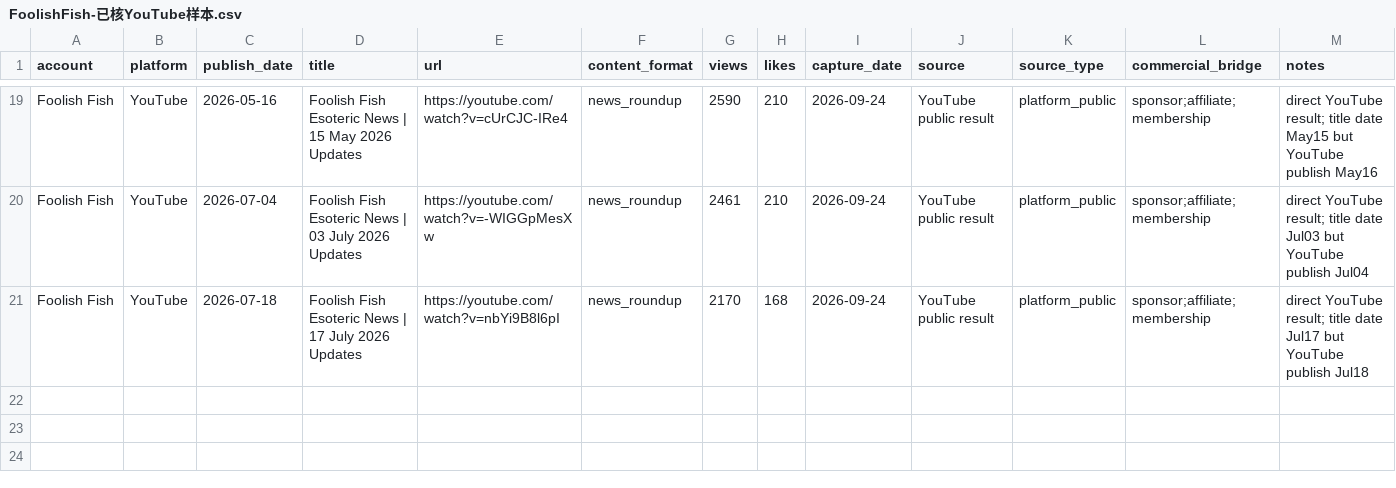
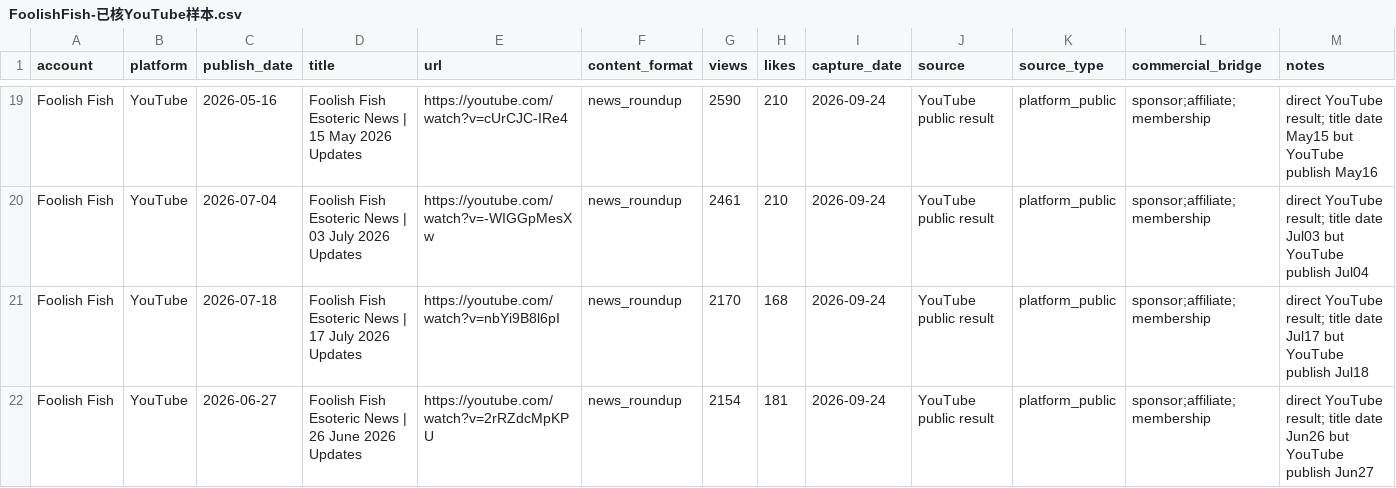
Before and after one commit to suxiaoyuan443-boop/suen-system, a CSV file: 08-动态运行/对标数据/FoolishFish-已核YouTube样本.csv, drawn as a sheet; only a part is shown, gaps mark what is left out; the diff names each change by its address in the sheet, - before the commit and + after, or states it on an @@ line.

Commit message:
benchmark data: add Jun27 Foolish Fish News sample

```diff
--- a/08-动态运行/对标数据/FoolishFish-已核YouTube样本.csv
+++ b/08-动态运行/对标数据/FoolishFish-已核YouTube样本.csv
+row 22: Foolish Fish | YouTube | 2026-06-27 | Foolish Fish Esoteric News | 26 June 2026 Updates | https://youtube.com/watch?v=2rRZdcMpKPU | news_roundup | 2154 | 181 | 2026-09-24 | YouTube public result | platform_public | sponsor;affiliate;membership | direct YouTube result; title date Jun26 but YouTube publish Jun27
```
